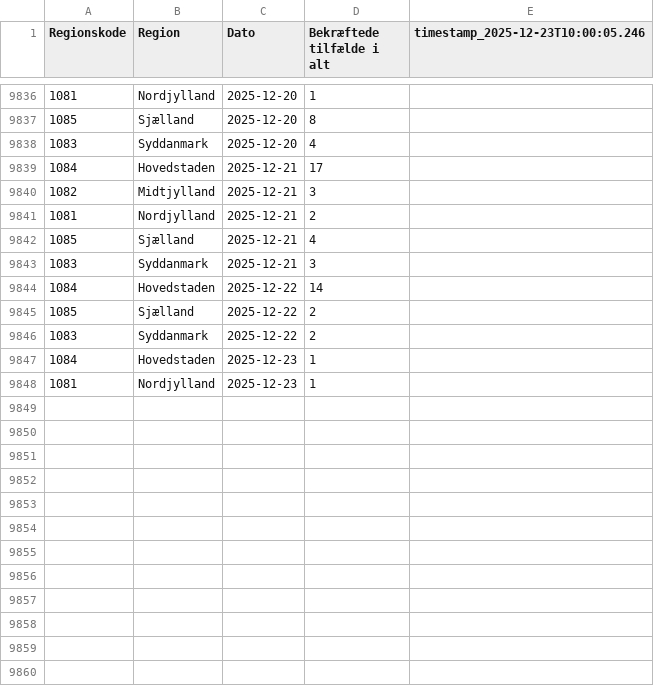
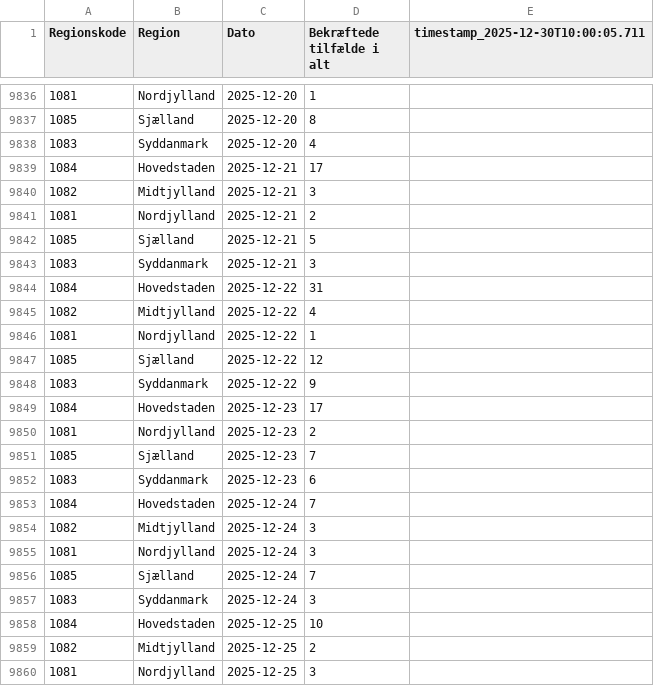
Before and after one commit to steenhulthin/infectious-diseases-data, a CSV file: docs/08_bekraeftede_tilfaelde_pr_dag_pr_regions.csv, drawn as a sheet; only a part is shown, gaps mark what is left out; the diff covers the shown part only.

Commit message:
Downloaded and updated c19 data

```diff
--- a/docs/08_bekraeftede_tilfaelde_pr_dag_pr_regions.csv
+++ b/docs/08_bekraeftede_tilfaelde_pr_dag_pr_regions.csv
@@ -1 +1 @@
-"Regionskode";"Region";"Dato";"Bekræftede tilfælde i alt";"timestamp_2025-12-23T10:00:05.246"
+"Regionskode";"Region";"Dato";"Bekræftede tilfælde i alt";"timestamp_2025-12-30T10:00:05.711"
@@ -9841,8 +9841,20 @@
 1081;Nordjylland;2025-12-21;2;
-1085;Sjælland;2025-12-21;4;
+1085;Sjælland;2025-12-21;5;
 1083;Syddanmark;2025-12-21;3;
-1084;Hovedstaden;2025-12-22;14;
-1085;Sjælland;2025-12-22;2;
-1083;Syddanmark;2025-12-22;2;
-1084;Hovedstaden;2025-12-23;1;
-1081;Nordjylland;2025-12-23;1;
+1084;Hovedstaden;2025-12-22;31;
+1082;Midtjylland;2025-12-22;4;
+1081;Nordjylland;2025-12-22;1;
+1085;Sjælland;2025-12-22;12;
+1083;Syddanmark;2025-12-22;9;
+1084;Hovedstaden;2025-12-23;17;
+1081;Nordjylland;2025-12-23;2;
+1085;Sjælland;2025-12-23;7;
+1083;Syddanmark;2025-12-23;6;
+1084;Hovedstaden;2025-12-24;7;
+1082;Midtjylland;2025-12-24;3;
+1081;Nordjylland;2025-12-24;3;
+1085;Sjælland;2025-12-24;7;
+1083;Syddanmark;2025-12-24;3;
+1084;Hovedstaden;2025-12-25;10;
+1082;Midtjylland;2025-12-25;2;
+1081;Nordjylland;2025-12-25;3;
```
Also changed, not shown: 21 added rows and 14 edited cells elsewhere in this file, docs/06_nye_indlaeggelser_pr_region_pr_dag.csv, docs/07_antal_doede_pr_dag_pr_region.csv, 26 other files.
